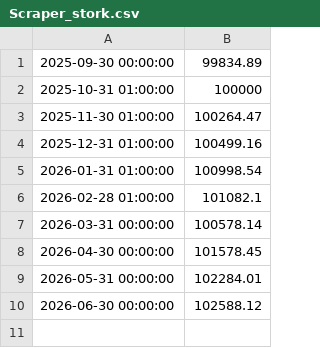
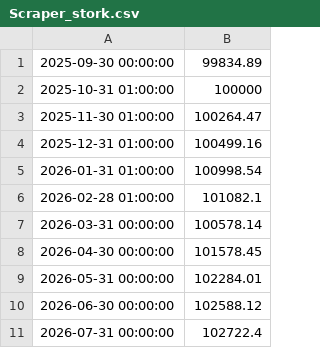
Before and after one commit to Suiram67/Stork_Scraper_1M, a CSV file: Scraper_stork.csv, drawn as a sheet.

```diff
--- a/Scraper_stork.csv
+++ b/Scraper_stork.csv
@@ -10 +10,2 @@
 2026-06-30 00:00:00;102588.12
+2026-07-31 00:00:00;102722.4
```
